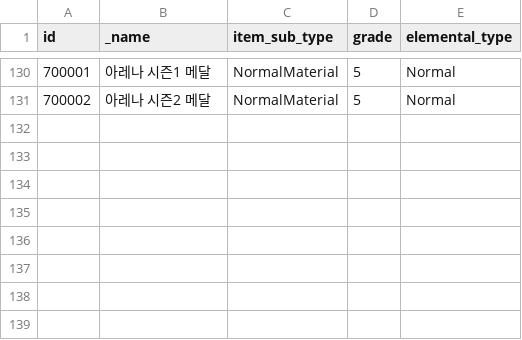
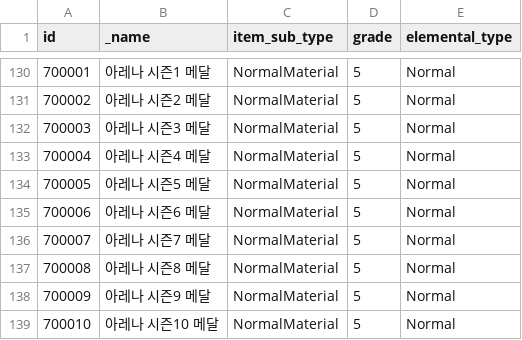
Before and after one commit to planetarium/NineChronicles, a CSV file: Lib9c/TableCSV/Item/MaterialItemSheet.csv, drawn as a sheet; only a part is shown, gaps mark what is left out.

Commit message:
Arena Season2 Close - WeeklyArenaRewardSheet, MaterialItemSheet

```diff
--- a/Lib9c/TableCSV/Item/MaterialItemSheet.csv
+++ b/Lib9c/TableCSV/Item/MaterialItemSheet.csv
@@ -131 +131,9 @@ id,_name,item_sub_type,grade,elemental_type
 700002,아레나 시즌2 메달,NormalMaterial,5,Normal
+700003,아레나 시즌3 메달,NormalMaterial,5,Normal
+700004,아레나 시즌4 메달,NormalMaterial,5,Normal
+700005,아레나 시즌5 메달,NormalMaterial,5,Normal
+700006,아레나 시즌6 메달,NormalMaterial,5,Normal
+700007,아레나 시즌7 메달,NormalMaterial,5,Normal
+700008,아레나 시즌8 메달,NormalMaterial,5,Normal
+700009,아레나 시즌9 메달,NormalMaterial,5,Normal
+700010,아레나 시즌10 메달,NormalMaterial,5,Normal
```
Also changed, not shown: Lib9c/TableCSV/WeeklyArenaRewardSheet.csv.
